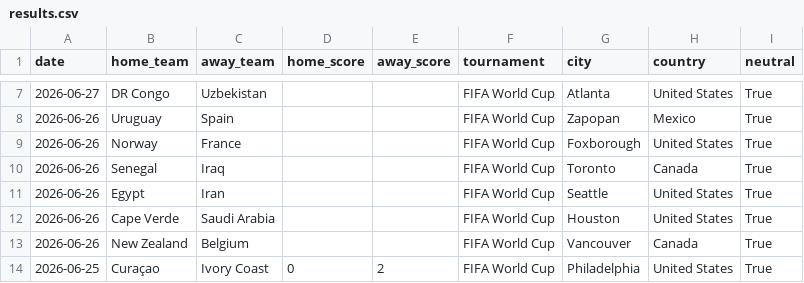
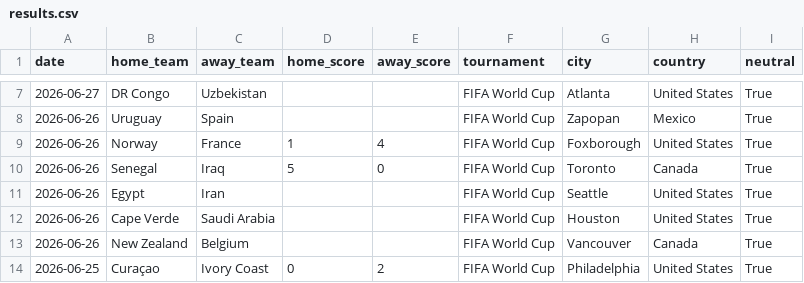
Before and after one commit to BrazilianFootball/WorldCup2026, a CSV file: data/results.csv, drawn as a sheet; only a part is shown, gaps mark what is left out.

Commit message:
manual update

```diff
--- a/data/results.csv
+++ b/data/results.csv
@@ -8,4 +8,4 @@ date,home_team,away_team,home_score,away_score,tournament,city,country,neutral
 2026-06-26,Uruguay,Spain,,,FIFA World Cup,Zapopan,Mexico,True
-2026-06-26,Norway,France,,,FIFA World Cup,Foxborough,United States,True
-2026-06-26,Senegal,Iraq,,,FIFA World Cup,Toronto,Canada,True
+2026-06-26,Norway,France,1,4,FIFA World Cup,Foxborough,United States,True
+2026-06-26,Senegal,Iraq,5,0,FIFA World Cup,Toronto,Canada,True
 2026-06-26,Egypt,Iran,,,FIFA World Cup,Seattle,United States,True
```
